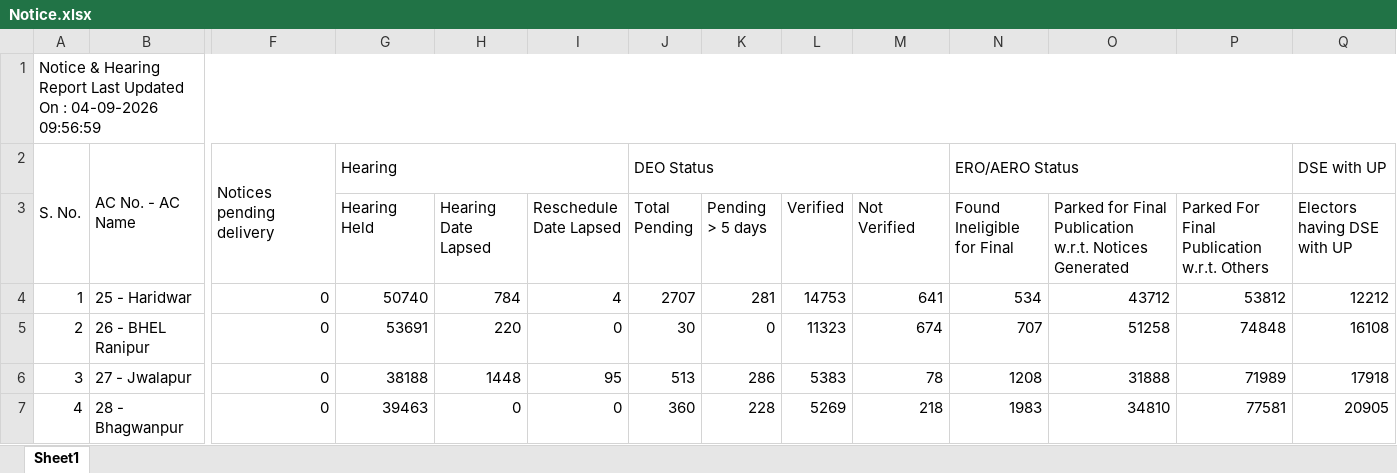
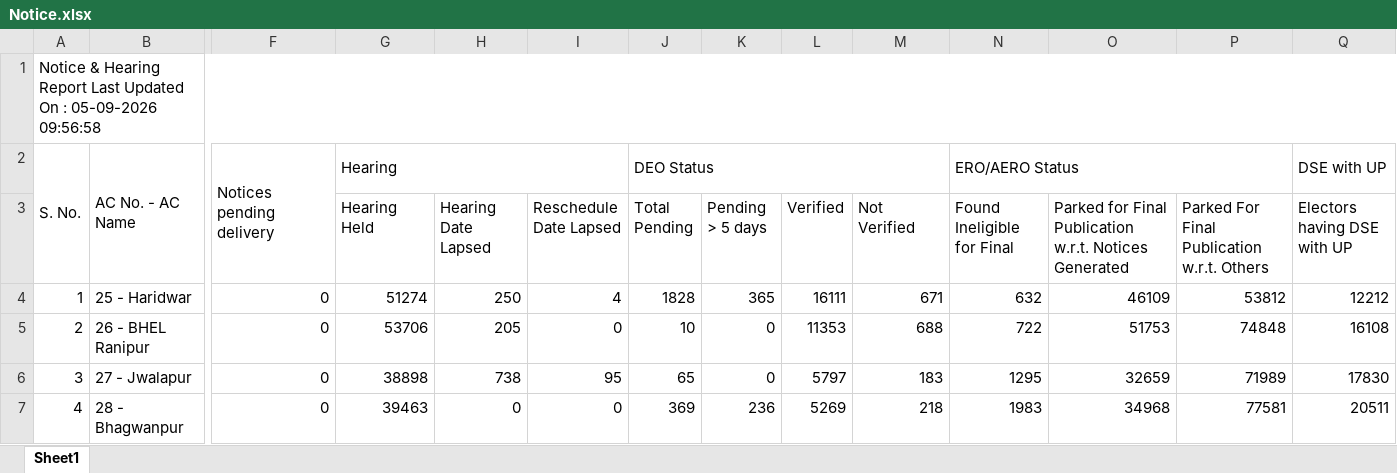
Before and after one commit to mannavibe-sudo/Form-Processing, an Excel workbook: Notice.xlsx, sheet Sheet1, drawn as a sheet; only a part is shown, gaps mark what is left out; values as stored, in another font and other column widths than the file's, no borders; the diff covers the shown part only; the diff names each change by its address in the sheet, - before the commit and + after, or states it on an @@ line.

```diff
--- a/Notice.xlsx (sheet Sheet1)
+++ b/Notice.xlsx (sheet Sheet1)
-A1: …On : 04-09-2026 09:56:59
+A1: …On : 05-09-2026 09:56:58
-G4 (Hearing Held): 50740
+G4 (Hearing Held): 51274
-H4 (Hearing Date Lapsed): 784
+H4 (Hearing Date Lapsed): 250
-J4 (Total Pending): 2707
+J4 (Total Pending): 1828
-K4 (Pending > 5 days): 281
+K4 (Pending > 5 days): 365
-L4 (Verified): 14753
+L4 (Verified): 16111
-M4 (Not Verified): 641
+M4 (Not Verified): 671
-N4 (Found Ineligible for Final): 534
+N4 (Found Ineligible for Final): 632
-O4: 43712
+O4: 46109
-G5 (Hearing Held): 53691
+G5 (Hearing Held): 53706
-H5 (Hearing Date Lapsed): 220
+H5 (Hearing Date Lapsed): 205
-J5 (Total Pending): 30
+J5 (Total Pending): 10
-L5 (Verified): 11323
+L5 (Verified): 11353
-M5 (Not Verified): 674
+M5 (Not Verified): 688
-N5 (Found Ineligible for Final): 707
+N5 (Found Ineligible for Final): 722
-O5: 51258
+O5: 51753
-G6 (Hearing Held): 38188
+G6 (Hearing Held): 38898
-H6 (Hearing Date Lapsed): 1448
+H6 (Hearing Date Lapsed): 738
-J6 (Total Pending): 513
+J6 (Total Pending): 65
-K6 (Pending > 5 days): 286
+K6 (Pending > 5 days): 0
-L6 (Verified): 5383
+L6 (Verified): 5797
-M6 (Not Verified): 78
+M6 (Not Verified): 183
-N6 (Found Ineligible for Final): 1208
+N6 (Found Ineligible for Final): 1295
-O6: 31888
+O6: 32659
-Q6 (Electors having DSE with UP): 17918
+Q6 (Electors having DSE with UP): 17830
-J7 (Total Pending): 360
+J7 (Total Pending): 369
-K7 (Pending > 5 days): 228
+K7 (Pending > 5 days): 236
-O7: 34810
+O7: 34968
-Q7 (Electors having DSE with UP): 20905
+Q7 (Electors having DSE with UP): 20511
```
Also changed, not shown: 202 edited cells elsewhere in this sheet, Partwise.xlsx.
